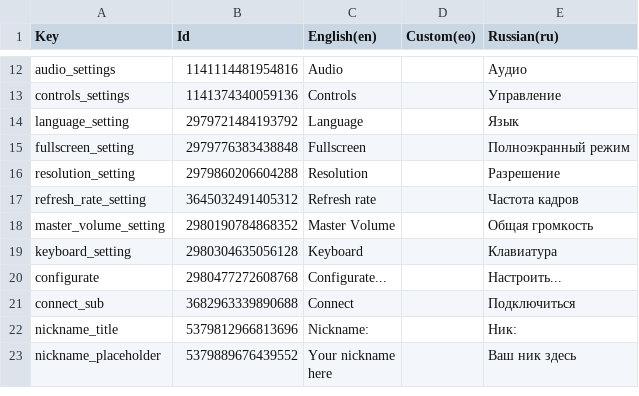
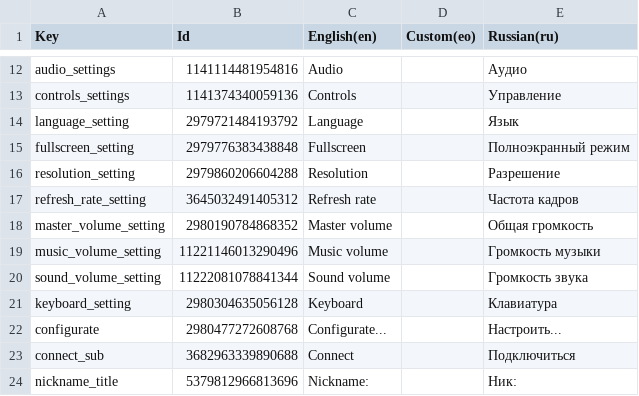
Before and after one commit to SlimeChannel/snow, a CSV file: Assets/Localisation/Other/GUI Text.csv, drawn as a sheet; only a part is shown, gaps mark what is left out; the shorter side is filled out with more unchanged rows.

Commit message:
Music and sounds + new settings

```diff
--- a/Assets/Localisation/Other/GUI Text.csv
+++ b/Assets/Localisation/Other/GUI Text.csv
@@ -17,3 +17,5 @@ Key,Id,English(en),Custom(eo),Russian(ru)
 "refresh_rate_setting",3645032491405312,"Refresh rate",,"Частота кадров"
-"master_volume_setting",2980190784868352,"Master Volume",,"Общая громкость"
+"master_volume_setting",2980190784868352,"Master volume",,"Общая громкость"
+"music_volume_setting",11221146013290496,"Music volume",,"Громкость музыки"
+"sound_volume_setting",11222081078841344,"Sound volume",,"Громкость звука"
 "keyboard_setting",2980304635056128,"Keyboard",,"Клавиатура"
```
Also changed, not shown: 16 other files.
